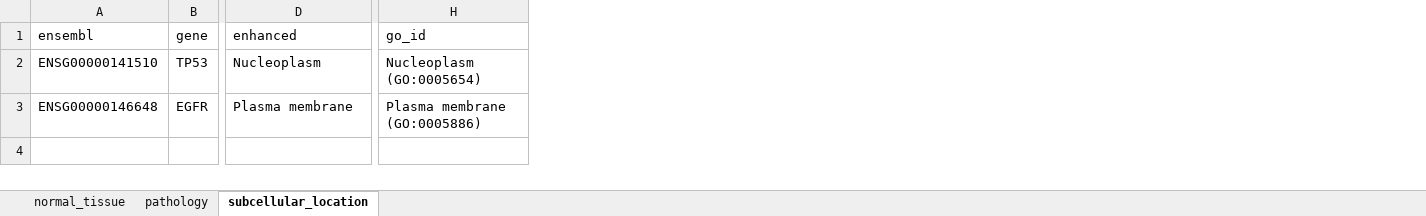
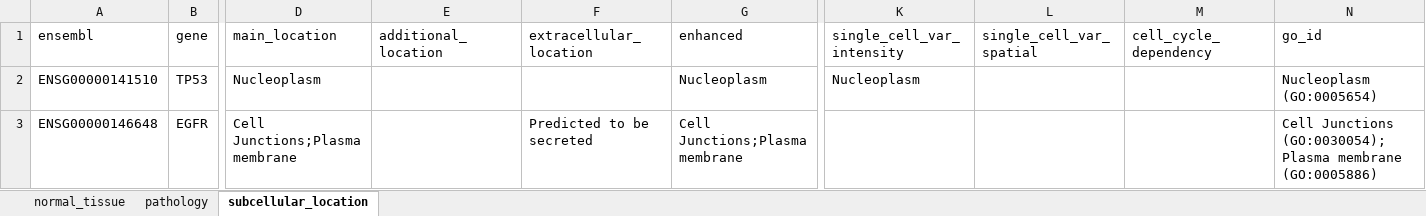
Before and after one commit to anhtr/HPAanalyze, an Excel workbook: docs/reference/TP53_EGFR_in_tissue_cancer.xlsx.xlsx, sheet subcellular_location, drawn as a sheet; only a part is shown, gaps mark what is left out; values as stored, in another font and other column widths than the file's, no borders; addresses are those after the commit; the diff names each change by its address in the sheet, - before the commit and + after, or states it on an @@ line.

```diff
--- a/docs/reference/TP53_EGFR_in_tissue_cancer.xlsx.xlsx (sheet subcellular_location)
+++ b/docs/reference/TP53_EGFR_in_tissue_cancer.xlsx.xlsx (sheet subcellular_location)
+column D (main_location), rows 2-3: Nucleoplasm | Cell Junctions;Plasma membrane
+column E (additional_location), empty
+column F (extracellular_location), row 3: Predicted to be secreted
+column K (single_cell_var_intensity), row 2: Nucleoplasm
+column L (single_cell_var_spatial), empty
+column M (cell_cycle_dependency), empty
-G3 (enhanced): Plasma membrane
+G3 (enhanced): Cell Junctions;Plasma membrane
-N3 (go_id): Plasma membrane (GO:0005886)
+N3 (go_id): Cell Junctions (GO:0030054);Plasma membrane (GO:0005886)
```
Also changed, not shown: sheet pathology, sheet normal_tissue, 46 other files.
